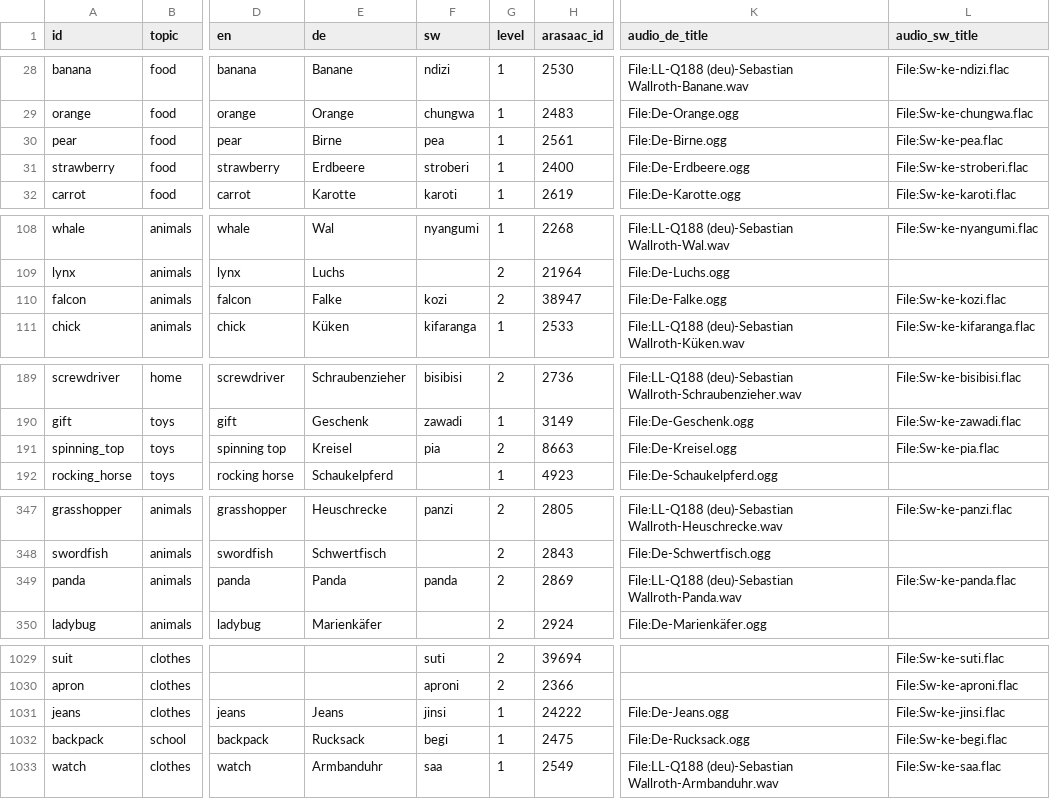
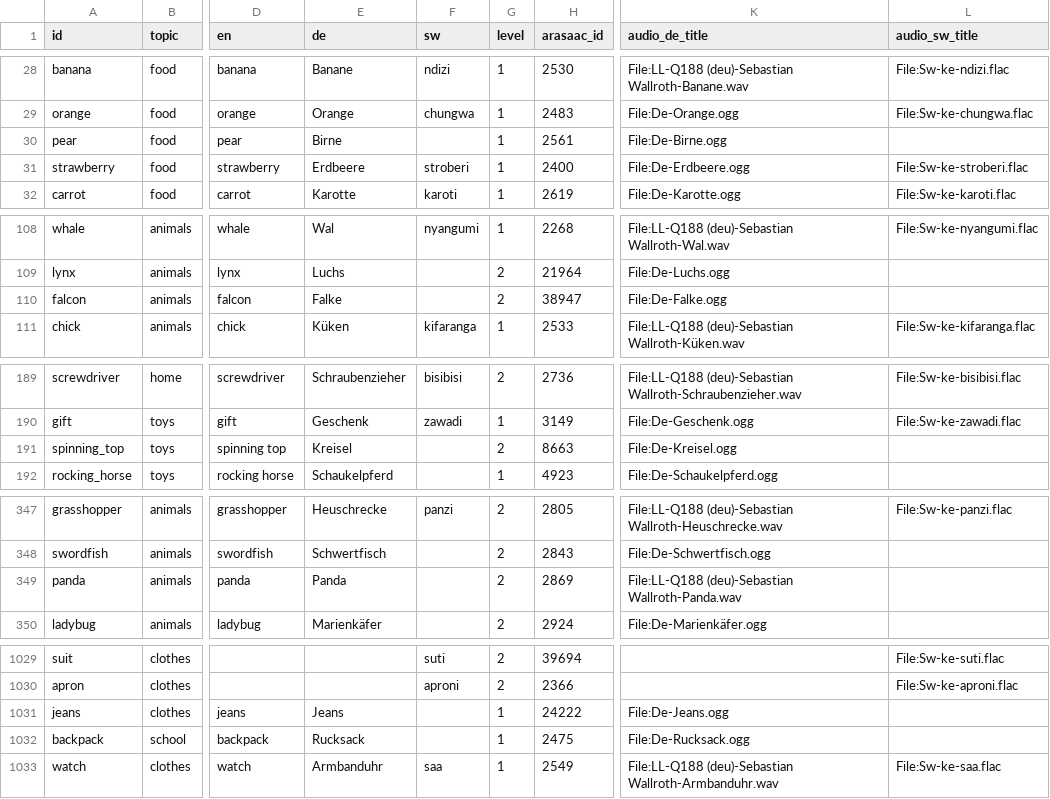
Before and after one commit to nordmarj/Kids_Flashcards, a CSV file: data/candidates/media_picks.csv, drawn as a sheet; only a part is shown, gaps mark what is left out; the diff covers the shown part only; the diff names each change by its address in the sheet, - before the commit and + after, or states it on an @@ line.

```diff
--- a/data/candidates/media_picks.csv
+++ b/data/candidates/media_picks.csv
-F30 (sw): pea
+F30 (sw): (empty)
-L30 (audio_sw_title): File:Sw-ke-pea.flac
+L30 (audio_sw_title): (empty)
-F110 (sw): kozi
+F110 (sw): (empty)
-L110 (audio_sw_title): File:Sw-ke-kozi.flac
+L110 (audio_sw_title): (empty)
-F191 (sw): pia
+F191 (sw): (empty)
-L191 (audio_sw_title): File:Sw-ke-pia.flac
+L191 (audio_sw_title): (empty)
-F349 (sw): panda
+F349 (sw): (empty)
-L349 (audio_sw_title): File:Sw-ke-panda.flac
+L349 (audio_sw_title): (empty)
-F1031 (sw): jinsi
+F1031 (sw): (empty)
-L1031 (audio_sw_title): File:Sw-ke-jinsi.flac
+L1031 (audio_sw_title): (empty)
-F1032 (sw): begi
+F1032 (sw): (empty)
-L1032 (audio_sw_title): File:Sw-ke-begi.flac
+L1032 (audio_sw_title): (empty)
```
Also changed, not shown: 26 edited cells elsewhere in this file, data/concepts/animals.csv, data/concepts/food.csv, 29 other files.
